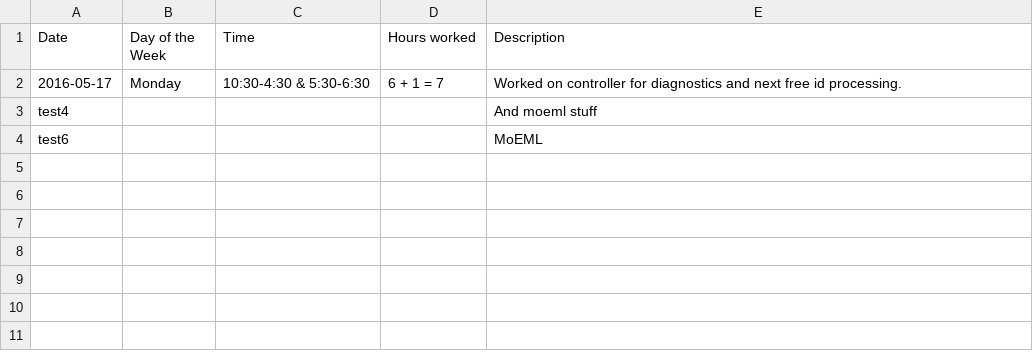
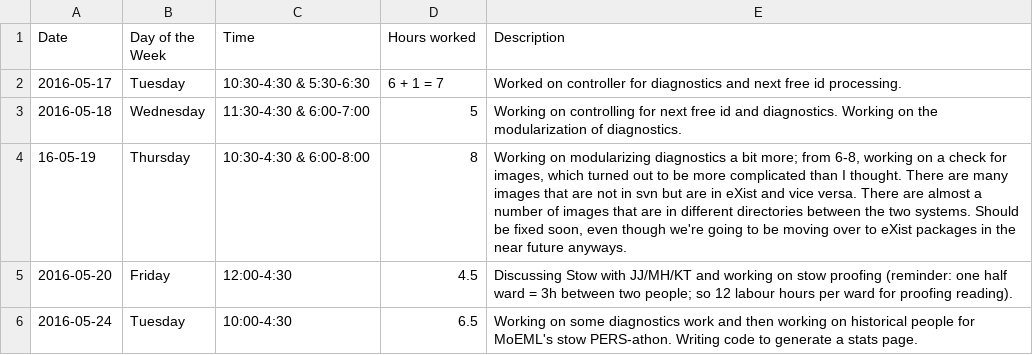
Before and after one commit to projectEndings/Endings, a CSV file: admin/worklogs/jtakeda_by_project/jtakeda_moeml_log.csv, drawn as a sheet.

Commit message:
Worklogs.

```diff
--- a/admin/worklogs/jtakeda_by_project/jtakeda_moeml_log.csv
+++ b/admin/worklogs/jtakeda_by_project/jtakeda_moeml_log.csv
@@ -1,4 +1,6 @@
 "Date","Day of the Week","Time","Hours worked","Description"
-"2016-05-17","Monday","10:30-4:30 & 5:30-6:30","6 + 1 = 7","Worked on controller for diagnostics and next free id processing.",
-"test4","","","","And moeml stuff",
-"test6","","","","MoEML",
+"2016-05-17","Tuesday","10:30-4:30 & 5:30-6:30","6 + 1 = 7","Worked on controller for diagnostics and next free id processing.",
+"2016-05-18","Wednesday","11:30-4:30 & 6:00-7:00","5","Working on controlling for next free id and diagnostics. Working on the modularization of diagnostics.",
+"16-05-19","Thursday","10:30-4:30 & 6:00-8:00","8","Working on modularizing diagnostics a bit more; from 6-8, working on a check for images, which turned out to be more complicated than I thought. There are many images that are not in svn but are in eXist and vice versa. There are almost a number of images that are in different directories between the two systems. Should be fixed soon, even though we're going to be moving over to eXist packages in the near future anyways.",
+"2016-05-20","Friday","12:00-4:30","4.5","Discussing Stow with JJ/MH/KT and working on stow proofing (reminder: one half ward = 3h between two people; so 12 labour hours per ward for proofing reading).",
+"2016-05-24","Tuesday","10:00-4:30","6.5","Working on some diagnostics work and then working on historical people for MoEML's stow PERS-athon. Writing code to generate a stats page.",
```
Also changed, not shown: admin/worklogs/jtakeda_by_project/jtakeda_endings_log.csv, 9 other files.
